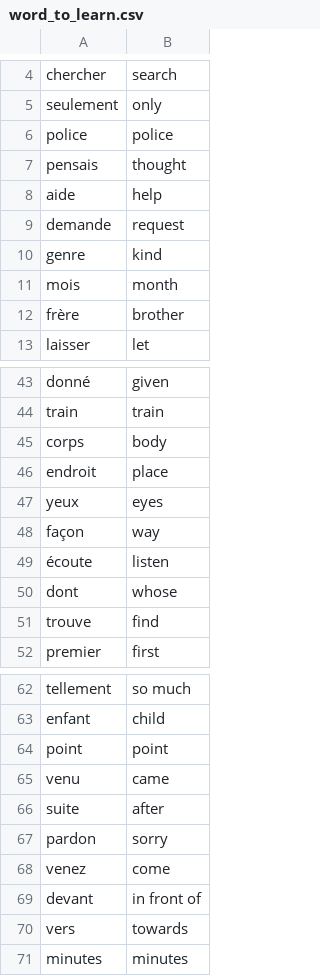
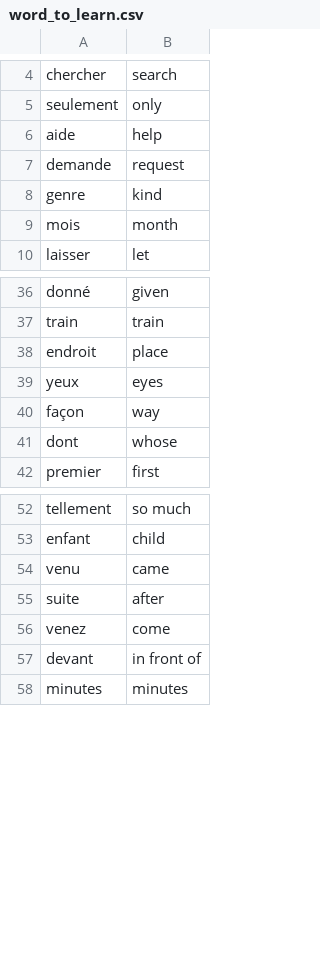
Before and after one commit to YacineBZDZ/flash-card-project, a CSV file: data/word_to_learn.csv, drawn as a sheet; only a part is shown, gaps mark what is left out; the diff covers the shown part only.

```diff
--- a/data/word_to_learn.csv
+++ b/data/word_to_learn.csv
@@ -5,4 +5,2 @@ chercher,search
 seulement,only
-police,police
-pensais,thought
 aide,help
@@ -11,3 +9,2 @@ genre,kind
 mois,month
-frère,brother
 laisser,let
@@ -44,3 +37,2 @@ donné,given
 train,train
-corps,body
 endroit,place
@@ -48,5 +40,3 @@ yeux,eyes
 façon,way
-écoute,listen
 dont,whose
-trouve,find
 premier,first
@@ -63,9 +53,6 @@ tellement,so much
 enfant,child
-point,point
 venu,came
 suite,after
-pardon,sorry
 venez,come
 devant,in front of
-vers,towards
 minutes,minutes
```
Also changed, not shown: 4 removed rows elsewhere in this file, 1 other file.
